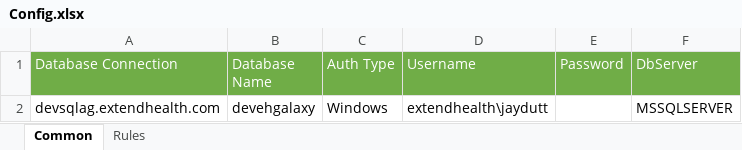
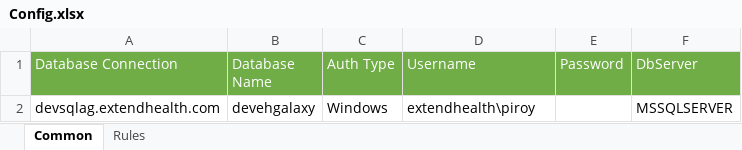
Before and after one commit to ja3yntwillis/TestDataGen, an Excel workbook: DbScript/Config.xlsx, sheet Common, drawn as a sheet; values as stored, in another font and other column widths than the file's, no borders; the diff names each change by its address in the sheet, - before the commit and + after, or states it on an @@ line.

```diff
--- a/DbScript/Config.xlsx (sheet Common)
+++ b/DbScript/Config.xlsx (sheet Common)
-D2 (Username): extendhealth\jaydutt
+D2 (Username): extendhealth\piroy
```
Also changed, not shown: 6 other files.
